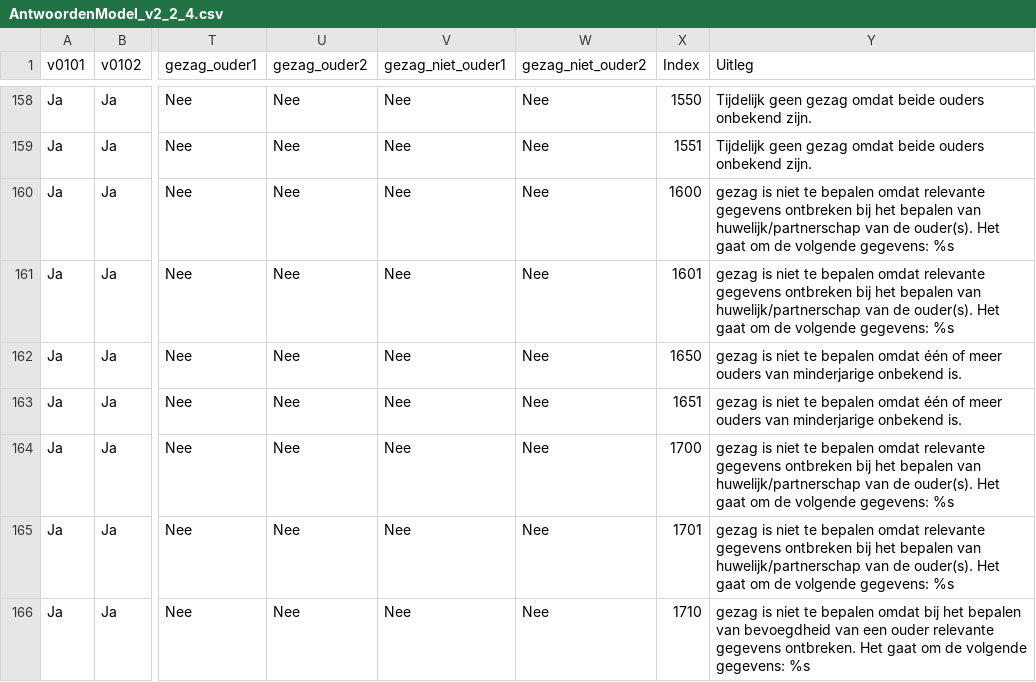
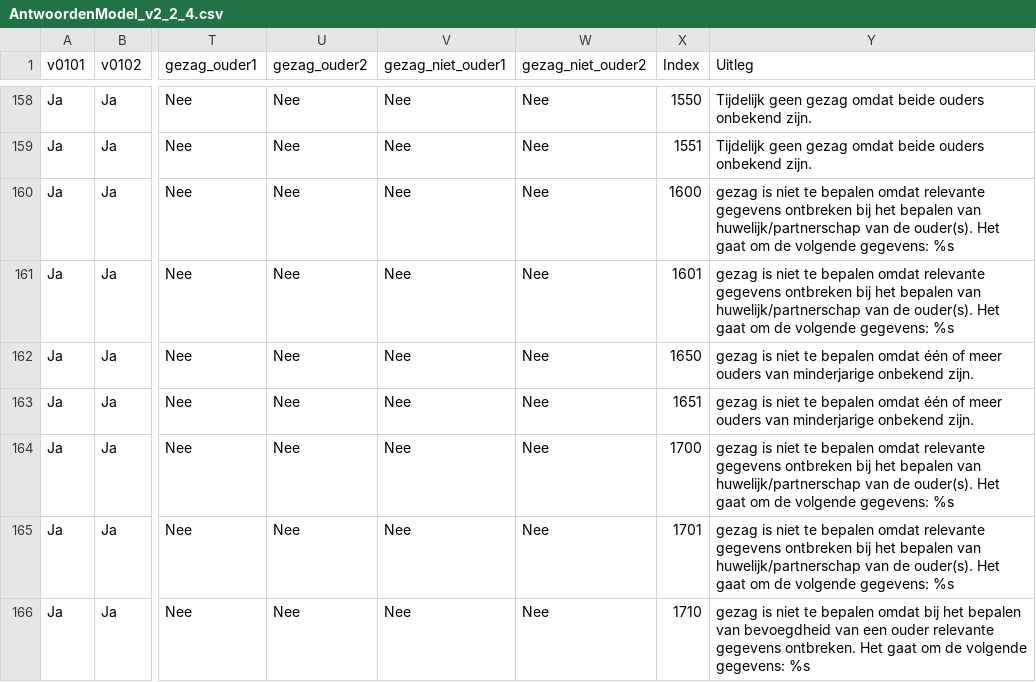
Before and after one commit to BRP-API/brp-api-gezag, a CSV file: src/main/resources/AntwoordenModel_v2_2_4.csv, drawn as a sheet; only a part is shown, gaps mark what is left out; the diff names each change by its address in the sheet, - before the commit and + after, or states it on an @@ line.

Commit message:
Update AntwoordenModel_v2_2_4.csv

```diff
--- a/src/main/resources/AntwoordenModel_v2_2_4.csv
+++ b/src/main/resources/AntwoordenModel_v2_2_4.csv
-Y162:Y163 (Uitleg): …minderjarige onbekend is.
+Y162:Y163 (Uitleg): …minderjarige onbekend zijn.
```
